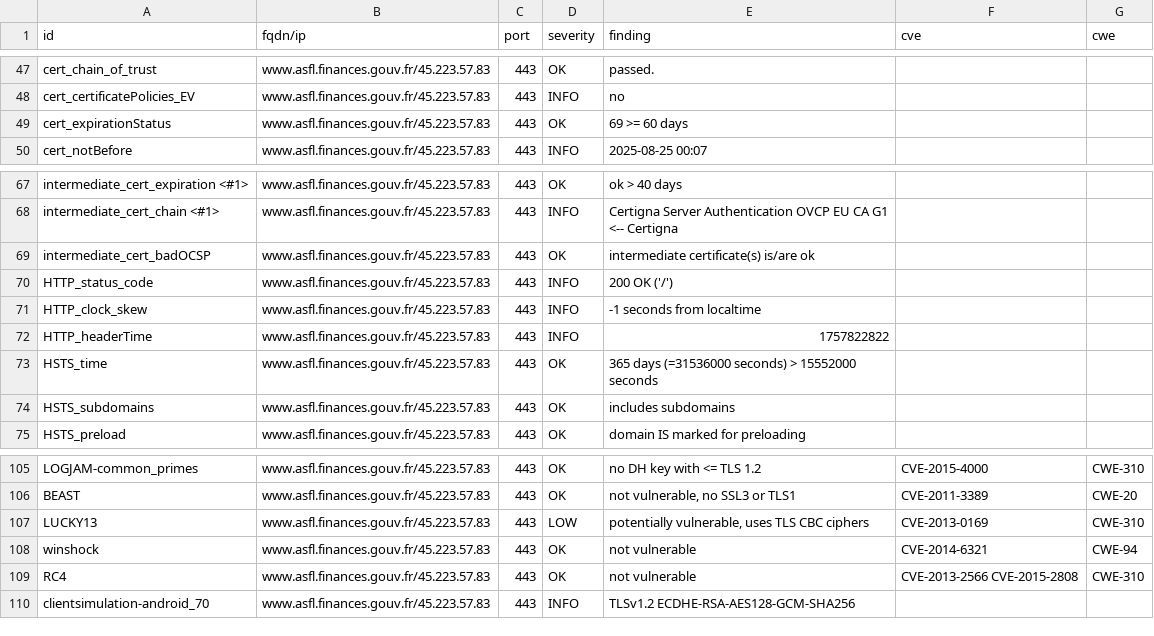
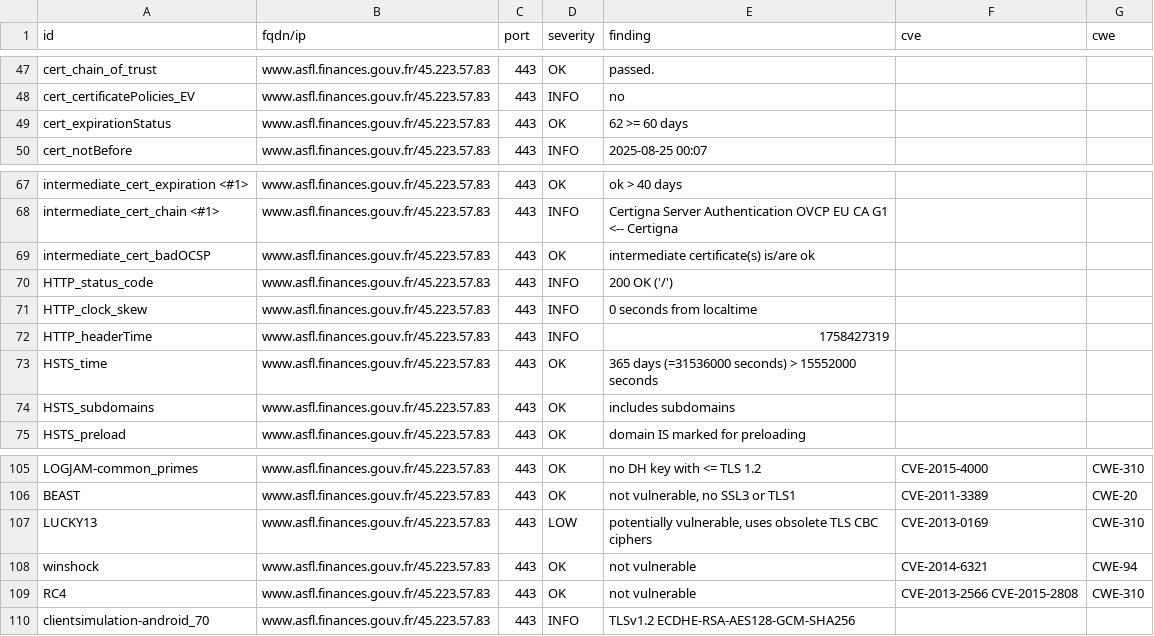
Before and after one commit to SIRCOM-BATN/dashlord, a CSV file: results/aHR0cHM6Ly93d3cuYXNmbC5maW5hbmNlcy5nb3V2LmZy/testssl.csv, drawn as a sheet; only a part is shown, gaps mark what is left out.

```diff
--- a/results/aHR0cHM6Ly93d3cuYXNmbC5maW5hbmNlcy5nb3V2LmZy/testssl.csv
+++ b/results/aHR0cHM6Ly93d3cuYXNmbC5maW5hbmNlcy5nb3V2LmZy/testssl.csv
@@ -48,3 +48,3 @@
 "cert_certificatePolicies_EV","www.asfl.finances.gouv.fr/45.223.57.83","443","INFO","no","",""
-"cert_expirationStatus","www.asfl.finances.gouv.fr/45.223.57.83","443","OK","69 >= 60 days","",""
+"cert_expirationStatus","www.asfl.finances.gouv.fr/45.223.57.83","443","OK","62 >= 60 days","",""
 "cert_notBefore","www.asfl.finances.gouv.fr/45.223.57.83","443","INFO","2025-08-25 00:07","",""
@@ -70,4 +70,4 @@
 "HTTP_status_code","www.asfl.finances.gouv.fr/45.223.57.83","443","INFO","200 OK ('/')","",""
-"HTTP_clock_skew","www.asfl.finances.gouv.fr/45.223.57.83","443","INFO","-1 seconds from localtime","",""
-"HTTP_headerTime","www.asfl.finances.gouv.fr/45.223.57.83","443","INFO","1757822822","",""
+"HTTP_clock_skew","www.asfl.finances.gouv.fr/45.223.57.83","443","INFO","0 seconds from localtime","",""
+"HTTP_headerTime","www.asfl.finances.gouv.fr/45.223.57.83","443","INFO","1758427319","",""
 "HSTS_time","www.asfl.finances.gouv.fr/45.223.57.83","443","OK","365 days (=31536000 seconds) > 15552000 seconds","",""
@@ -106,3 +106,3 @@
 "BEAST","www.asfl.finances.gouv.fr/45.223.57.83","443","OK","not vulnerable, no SSL3 or TLS1","CVE-2011-3389","CWE-20"
-"LUCKY13","www.asfl.finances.gouv.fr/45.223.57.83","443","LOW","potentially vulnerable, uses TLS CBC ciphers","CVE-2013-0169","CWE-310"
+"LUCKY13","www.asfl.finances.gouv.fr/45.223.57.83","443","LOW","potentially vulnerable, uses obsolete TLS CBC ciphers","CVE-2013-0169","CWE-310"
 "winshock","www.asfl.finances.gouv.fr/45.223.57.83","443","OK","not vulnerable","CVE-2014-6321","CWE-94"
```
Also changed, not shown: 15 other files.
